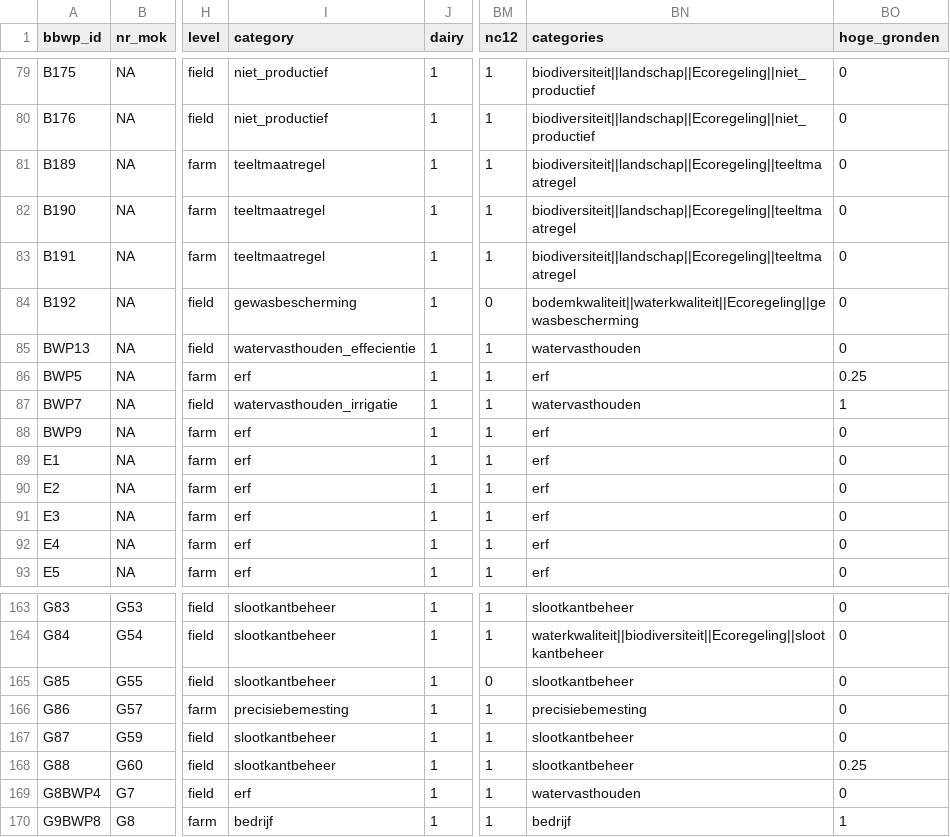
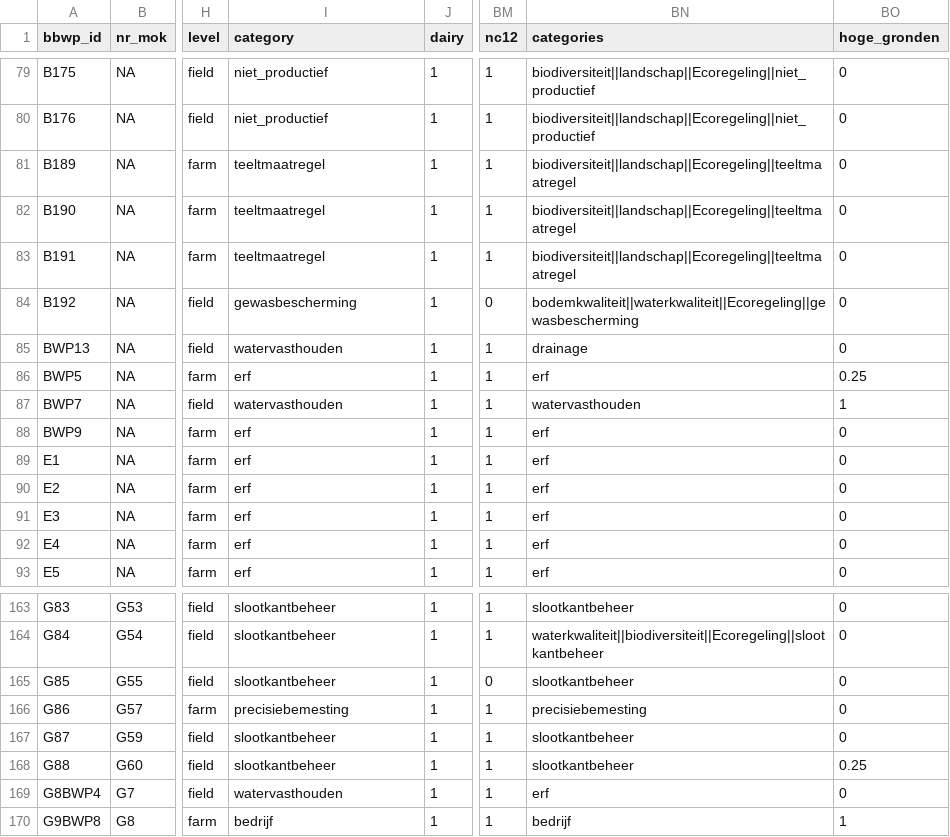
Before and after one commit to AgroCares/BedrijfsBodemWaterPlanCalculator, a CSV file: dev/bbwp_measures2.csv, drawn as a sheet; only a part is shown, gaps mark what is left out; the diff covers the shown part only; the diff names each change by its address in the sheet, - before the commit and + after, or states it on an @@ line.

Commit message:
update categories of measure table

```diff
--- a/dev/bbwp_measures2.csv
+++ b/dev/bbwp_measures2.csv
-I85 (category): watervasthouden_effecientie
+I85 (category): watervasthouden
-BN85 (categories): watervasthouden
+BN85 (categories): drainage
-I87 (category): watervasthouden_irrigatie
+I87 (category): watervasthouden
-I169 (category): erf
+I169 (category): watervasthouden
-BN169 (categories): watervasthouden
+BN169 (categories): erf
```
Also changed, not shown: 33 edited cells elsewhere in this file, 2 other files.
